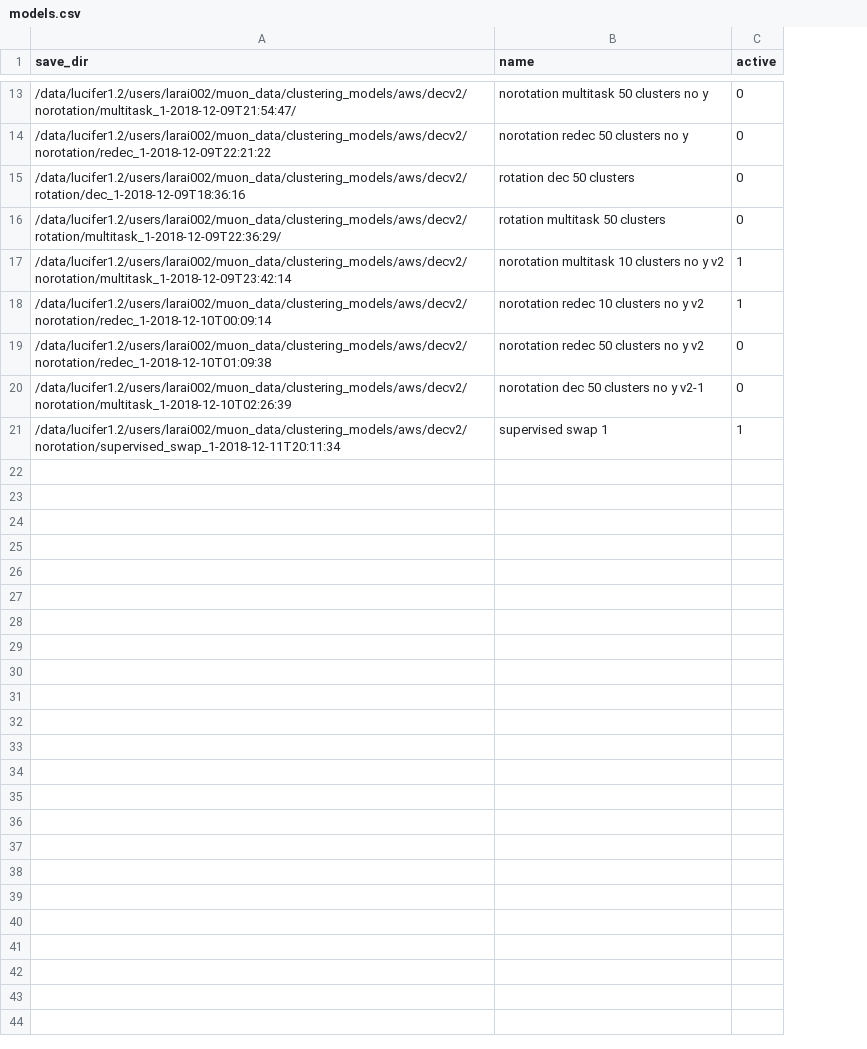
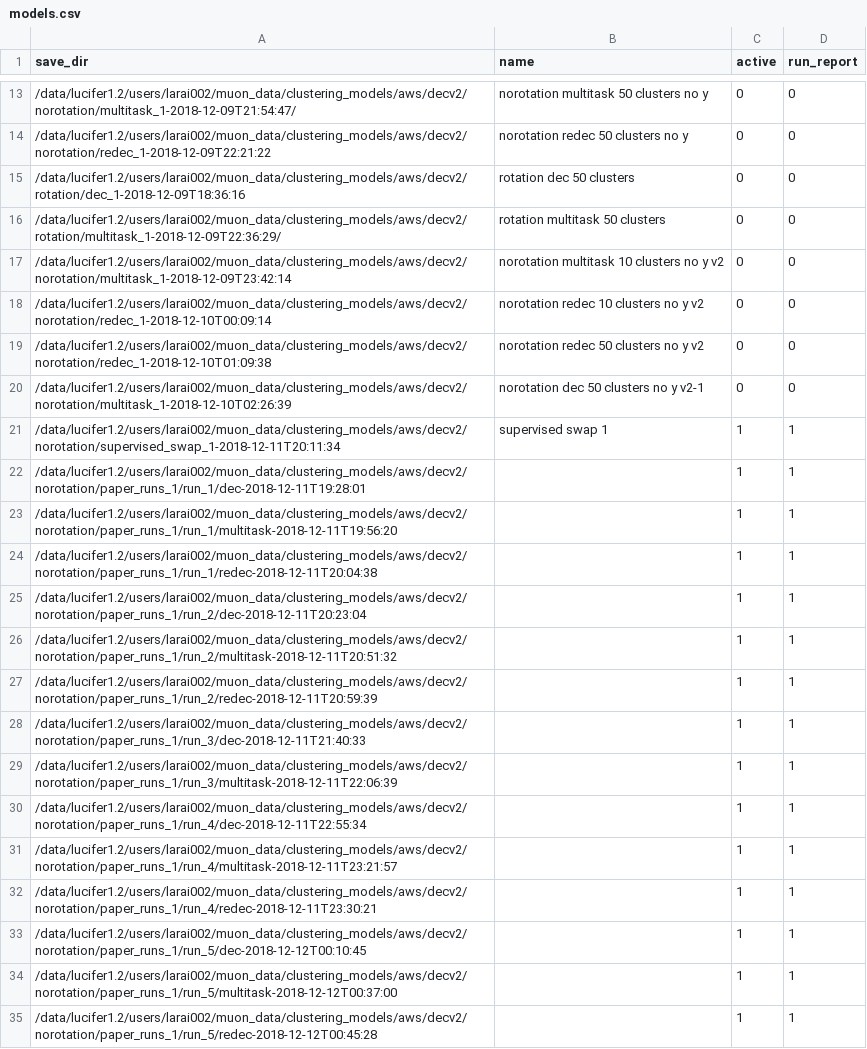
Before and after one commit to miclaraia/muon_analysis, a CSV file: muon/scripts/models/decv2/models.csv, drawn as a sheet; only a part is shown, gaps mark what is left out; the diff covers the shown part only; the diff names each change by its address in the sheet, - before the commit and + after, or states it on an @@ line.

```diff
--- a/muon/scripts/models/decv2/models.csv
+++ b/muon/scripts/models/decv2/models.csv
+column D (run_report), rows 13-21: 0 | 0 | 0 | 0 | 0 | 0 | 0 | 0 | 1
-C17:C18 (active): 1
+C17:C18 (active): 0
+row 22: /data/lucifer1.2/users/larai002/muon_data/clustering_models/aws/decv2/norotation/paper_runs_1/run_1/dec-2018-12-11T19:28:01 |  | 1 | 1
+row 23: /data/lucifer1.2/users/larai002/muon_data/clustering_models/aws/decv2/norotation/paper_runs_1/run_1/multitask-2018-12-11T19:56:20 |  | 1 | 1
+row 24: /data/lucifer1.2/users/larai002/muon_data/clustering_models/aws/decv2/norotation/paper_runs_1/run_1/redec-2018-12-11T20:04:38 |  | 1 | 1
+row 25: /data/lucifer1.2/users/larai002/muon_data/clustering_models/aws/decv2/norotation/paper_runs_1/run_2/dec-2018-12-11T20:23:04 |  | 1 | 1
+row 26: /data/lucifer1.2/users/larai002/muon_data/clustering_models/aws/decv2/norotation/paper_runs_1/run_2/multitask-2018-12-11T20:51:32 |  | 1 | 1
+row 27: /data/lucifer1.2/users/larai002/muon_data/clustering_models/aws/decv2/norotation/paper_runs_1/run_2/redec-2018-12-11T20:59:39 |  | 1 | 1
+row 28: /data/lucifer1.2/users/larai002/muon_data/clustering_models/aws/decv2/norotation/paper_runs_1/run_3/dec-2018-12-11T21:40:33 |  | 1 | 1
+row 29: /data/lucifer1.2/users/larai002/muon_data/clustering_models/aws/decv2/norotation/paper_runs_1/run_3/multitask-2018-12-11T22:06:39 |  | 1 | 1
+row 30: /data/lucifer1.2/users/larai002/muon_data/clustering_models/aws/decv2/norotation/paper_runs_1/run_4/dec-2018-12-11T22:55:34 |  | 1 | 1
+row 31: /data/lucifer1.2/users/larai002/muon_data/clustering_models/aws/decv2/norotation/paper_runs_1/run_4/multitask-2018-12-11T23:21:57 |  | 1 | 1
+row 32: /data/lucifer1.2/users/larai002/muon_data/clustering_models/aws/decv2/norotation/paper_runs_1/run_4/redec-2018-12-11T23:30:21 |  | 1 | 1
+row 33: /data/lucifer1.2/users/larai002/muon_data/clustering_models/aws/decv2/norotation/paper_runs_1/run_5/dec-2018-12-12T00:10:45 |  | 1 | 1
+row 34: /data/lucifer1.2/users/larai002/muon_data/clustering_models/aws/decv2/norotation/paper_runs_1/run_5/multitask-2018-12-12T00:37:00 |  | 1 | 1
+row 35: /data/lucifer1.2/users/larai002/muon_data/clustering_models/aws/decv2/norotation/paper_runs_1/run_5/redec-2018-12-12T00:45:28 |  | 1 | 1
```
Also changed, not shown: 2 edited cells elsewhere in this file, 9 other files.
